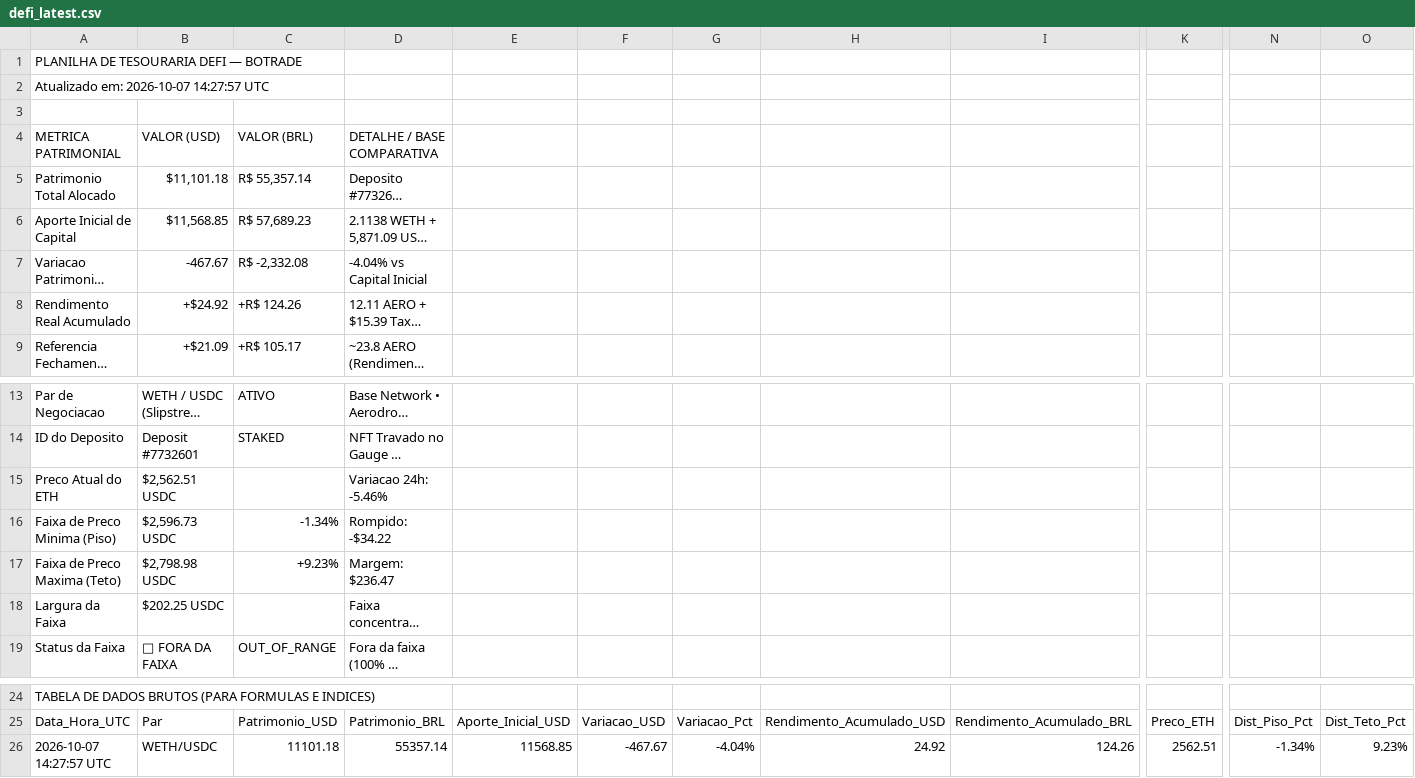
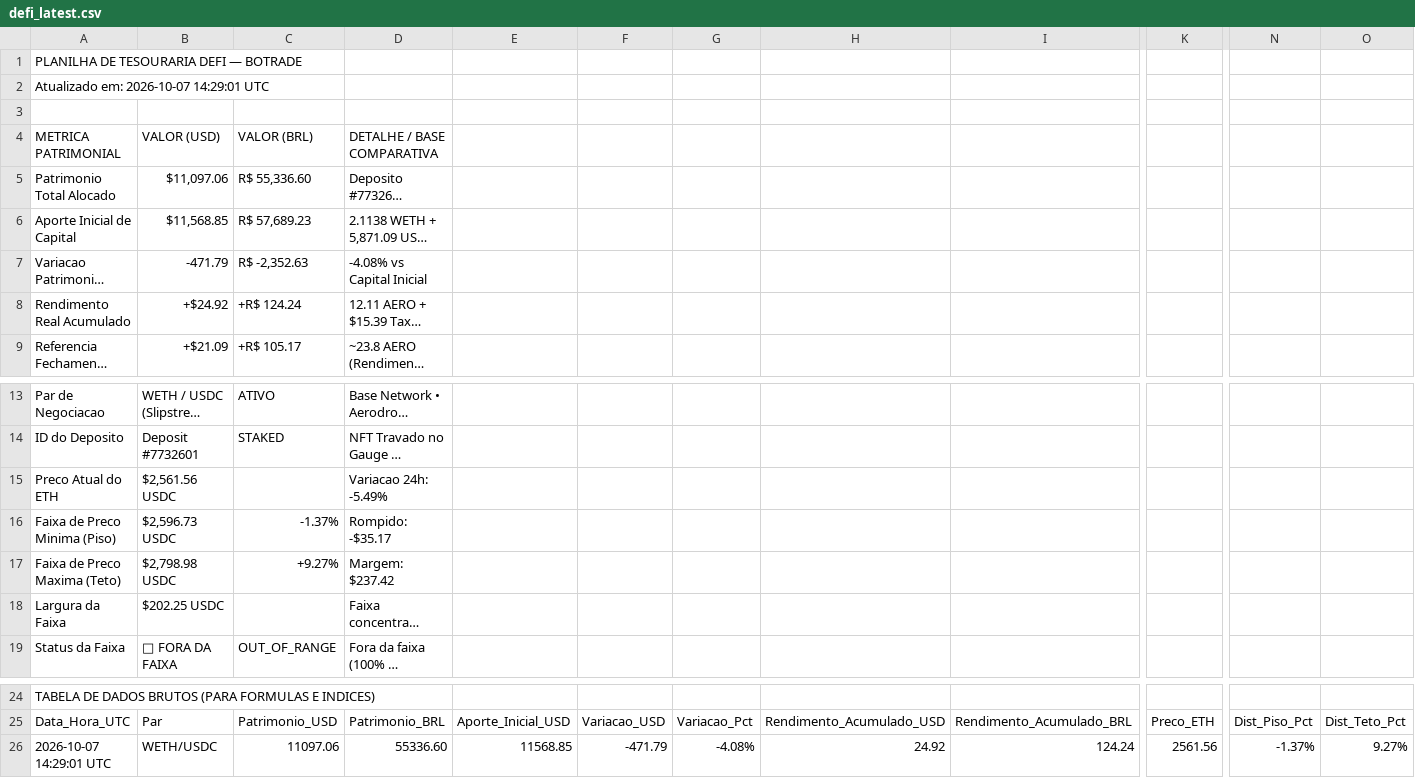
Before and after one commit to searesj92-max/tradegemini, a CSV file: data/defi_latest.csv, drawn as a sheet; only a part is shown, gaps mark what is left out; long unchanged cells end in …; the diff names each change by its address in the sheet, - before the commit and + after, or states it on an @@ line.

```diff
--- a/data/defi_latest.csv
+++ b/data/defi_latest.csv
-A2 (METRICA PATRIMONIAL): Atualizado em: 2026-10-07 14:27:57 UTC
+A2 (METRICA PATRIMONIAL): Atualizado em: 2026-10-07 14:29:01 UTC
-B5 (VALOR (USD)): $11,101.18
+B5 (VALOR (USD)): $11,097.06
-C5 (VALOR (BRL)): R$ 55,357.14
+C5 (VALOR (BRL)): R$ 55,336.60
-B7 (VALOR (USD)): -467.67
+B7 (VALOR (USD)): -471.79
-C7 (VALOR (BRL)): R$ -2,332.08
+C7 (VALOR (BRL)): R$ -2,352.63
-D7 (DETALHE / BASE COMPARATIVA): -4.04% vs Capital Inicial
+D7 (DETALHE / BASE COMPARATIVA): -4.08% vs Capital Inicial
-C8 (VALOR (BRL)): +R$ 124.26
+C8 (VALOR (BRL)): +R$ 124.24
-B15 (VALOR (USD)): $2,562.51 USDC
+B15 (VALOR (USD)): $2,561.56 USDC
-D15 (DETALHE / BASE COMPARATIVA): Variacao 24h: -5.46%
+D15 (DETALHE / BASE COMPARATIVA): Variacao 24h: -5.49%
-C16 (VALOR (BRL)): -1.34%
+C16 (VALOR (BRL)): -1.37%
-D16 (DETALHE / BASE COMPARATIVA): Rompido: -$34.22
+D16 (DETALHE / BASE COMPARATIVA): Rompido: -$35.17
-C17 (VALOR (BRL)): +9.23%
+C17 (VALOR (BRL)): +9.27%
-D17 (DETALHE / BASE COMPARATIVA): Margem: $236.47
+D17 (DETALHE / BASE COMPARATIVA): Margem: $237.42
-A26 (METRICA PATRIMONIAL): 2026-10-07 14:27:57 UTC
+A26 (METRICA PATRIMONIAL): 2026-10-07 14:29:01 UTC
-C26 (VALOR (BRL)): 11101.18
+C26 (VALOR (BRL)): 11097.06
-D26 (DETALHE / BASE COMPARATIVA): 55357.14
+D26 (DETALHE / BASE COMPARATIVA): 55336.60
-F26: -467.67
+F26: -471.79
-G26: -4.04%
+G26: -4.08%
-I26: 124.26
+I26: 124.24
-K26: 2562.51
+K26: 2561.56
-N26: -1.34%
+N26: -1.37%
-O26: 9.23%
+O26: 9.27%
```
Also changed, not shown: data/defi_daily_summary.csv, data/defi_history.csv, 7 other files.
